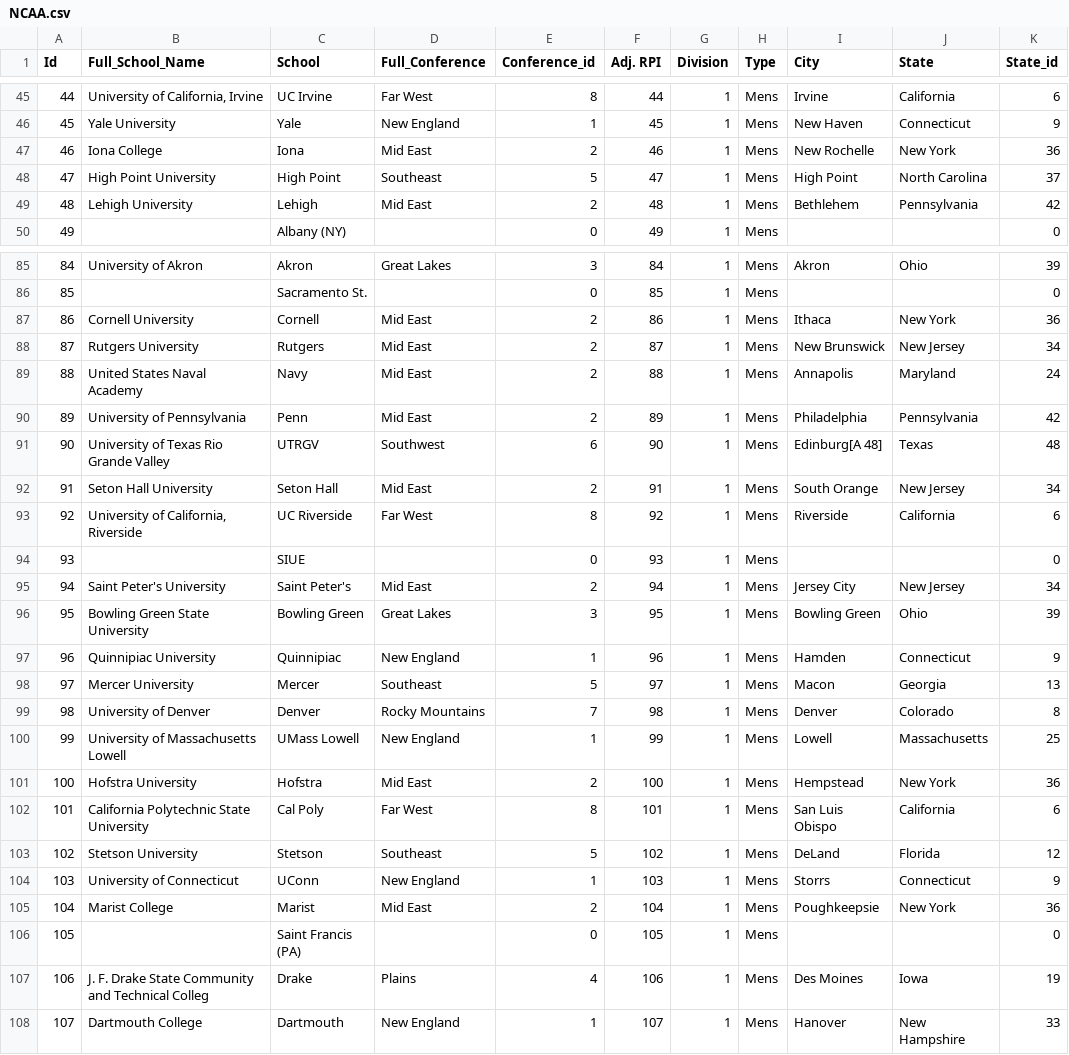
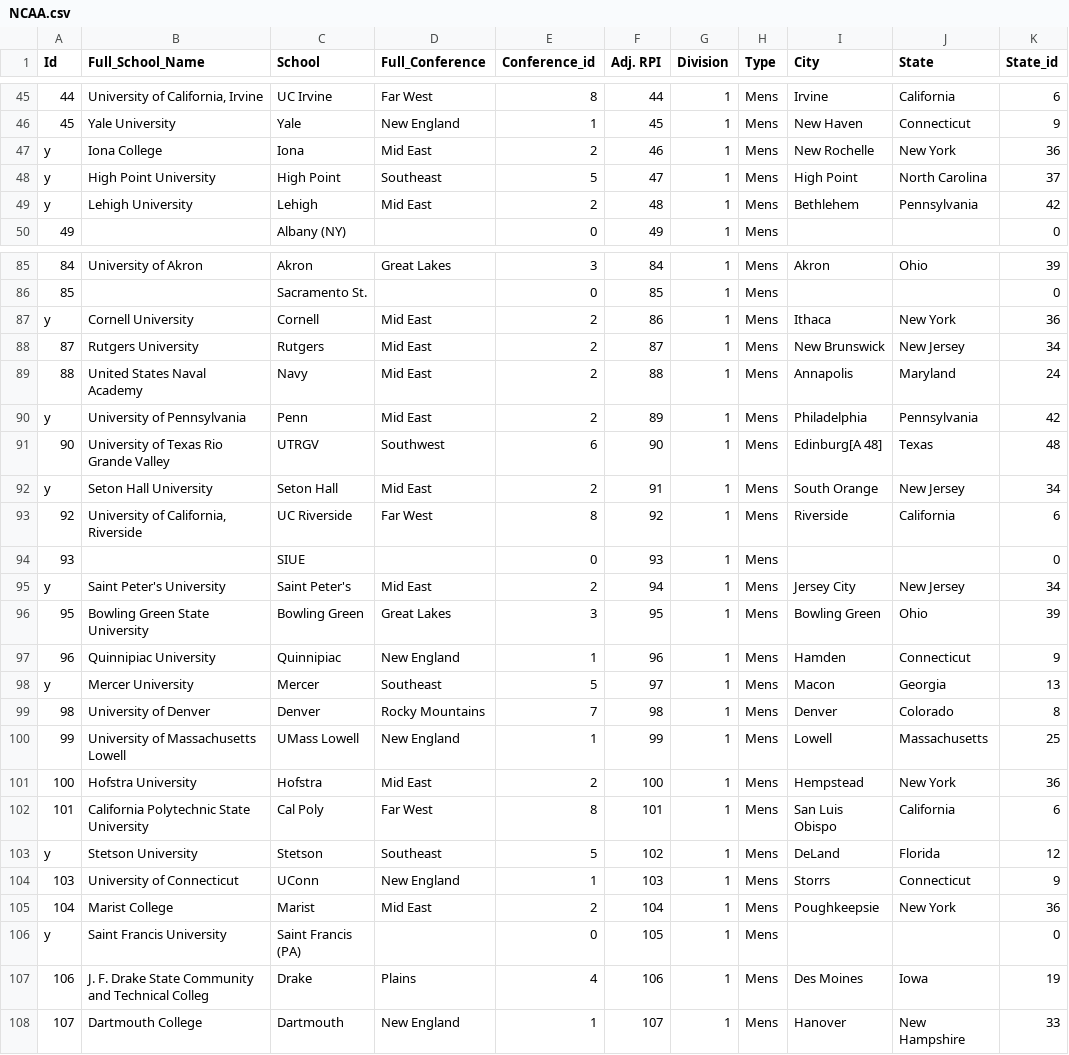
Before and after one commit to adi679/FinalProj56, a CSV file: Final56/APP1 backup/APP1/NCAA/NCAA.csv, drawn as a sheet; only a part is shown, gaps mark what is left out; the diff covers the shown part only.

Commit message:
עדכון קולגים NCAA

```diff
--- a/Final56/APP1 backup/APP1/NCAA/NCAA.csv
+++ b/Final56/APP1 backup/APP1/NCAA/NCAA.csv
@@ -46,5 +46,5 @@ Id,Full_School_Name,School,Full_Conference,Conference_id,Adj. RPI,Division,Type,
 45,Yale University,Yale,New England ,1,45,1,Mens,New Haven,Connecticut,9
-46,Iona College,Iona,Mid East ,2,46,1,Mens,New Rochelle,New York,36
-47,High Point University,High Point,Southeast,5,47,1,Mens,High Point,North Carolina,37
-48,Lehigh University,Lehigh,Mid East ,2,48,1,Mens,Bethlehem,Pennsylvania,42
+y,Iona College,Iona,Mid East ,2,46,1,Mens,New Rochelle,New York,36
+y,High Point University,High Point,Southeast,5,47,1,Mens,High Point,North Carolina,37
+y,Lehigh University,Lehigh,Mid East ,2,48,1,Mens,Bethlehem,Pennsylvania,42
 49,,Albany (NY),,0,49,1,Mens,,,0
@@ -86,14 +86,14 @@ Id,Full_School_Name,School,Full_Conference,Conference_id,Adj. RPI,Division,Type,
 85,,Sacramento St.,,0,85,1,Mens,,,0
-86,Cornell University,Cornell,Mid East ,2,86,1,Mens,Ithaca,New York,36
+y,Cornell University,Cornell,Mid East ,2,86,1,Mens,Ithaca,New York,36
 87,Rutgers University,Rutgers,Mid East ,2,87,1,Mens,New Brunswick,New Jersey,34
 88,United States Naval Academy,Navy,Mid East ,2,88,1,Mens,Annapolis,Maryland,24
-89,University of Pennsylvania,Penn,Mid East ,2,89,1,Mens,Philadelphia,Pennsylvania,42
+y,University of Pennsylvania,Penn,Mid East ,2,89,1,Mens,Philadelphia,Pennsylvania,42
 90,University of Texas Rio Grande Valley,UTRGV,Southwest ,6,90,1,Mens,Edinburg[A 48],Texas,48
-91,Seton Hall University,Seton Hall,Mid East ,2,91,1,Mens,South Orange,New Jersey,34
+y,Seton Hall University,Seton Hall,Mid East ,2,91,1,Mens,South Orange,New Jersey,34
 92,"University of California, Riverside",UC Riverside,Far West ,8,92,1,Mens,Riverside,California,6
 93,,SIUE,,0,93,1,Mens,,,0
-94,Saint Peter's University,Saint Peter's,Mid East ,2,94,1,Mens,Jersey City,New Jersey,34
+y,Saint Peter's University,Saint Peter's,Mid East ,2,94,1,Mens,Jersey City,New Jersey,34
 95,Bowling Green State University,Bowling Green,Great Lakes ,3,95,1,Mens,Bowling Green,Ohio,39
 96,Quinnipiac University,Quinnipiac,New England ,1,96,1,Mens,Hamden,Connecticut,9
-97,Mercer University,Mercer,Southeast,5,97,1,Mens,Macon,Georgia,13
+y,Mercer University,Mercer,Southeast,5,97,1,Mens,Macon,Georgia,13
 98,University of Denver,Denver,Rocky Mountains ,7,98,1,Mens,Denver,Colorado,8
@@ -102,6 +102,6 @@ Id,Full_School_Name,School,Full_Conference,Conference_id,Adj. RPI,Division,Type,
 101,California Polytechnic State University,Cal Poly,Far West ,8,101,1,Mens,San Luis Obispo,California,6
-102,Stetson University,Stetson,Southeast,5,102,1,Mens,DeLand,Florida,12
+y,Stetson University,Stetson,Southeast,5,102,1,Mens,DeLand,Florida,12
 103,University of Connecticut,UConn,New England ,1,103,1,Mens,Storrs,Connecticut,9
 104,Marist College,Marist,Mid East ,2,104,1,Mens,Poughkeepsie,New York,36
-105,,Saint Francis (PA),,0,105,1,Mens,,,0
+y,Saint Francis University,Saint Francis (PA),,0,105,1,Mens,,,0
 106,J. F. Drake State Community and Technical Colleg,Drake,Plains ,4,106,1,Mens,Des Moines,Iowa,19
```
Also changed, not shown: 18 edited cells elsewhere in this file, 1 other file.
